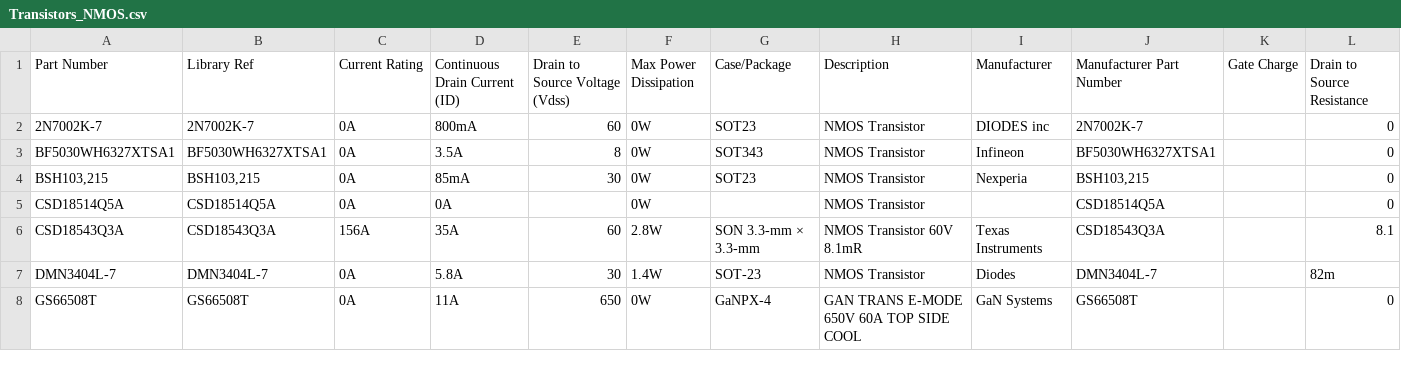
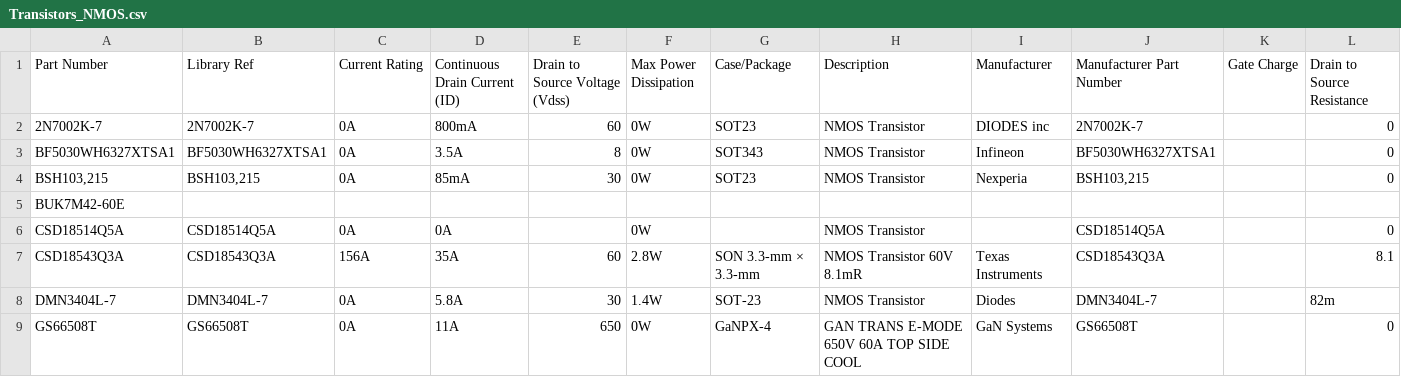
Before and after one commit to mszkowalik/7Sigma, a CSV file: _export/Transistors_NMOS.csv, drawn as a sheet; only a part is shown; rows hold the shown columns only; the diff names each change by its address in the sheet, - before the commit and + after, or states it on an @@ line.

```diff
--- a/_export/Transistors_NMOS.csv
+++ b/_export/Transistors_NMOS.csv
+row 5: BUK7M42-60E
```
Also changed, not shown: _export/IC_High Side Switches.csv, _export/Resistors.csv, 3 other files.
